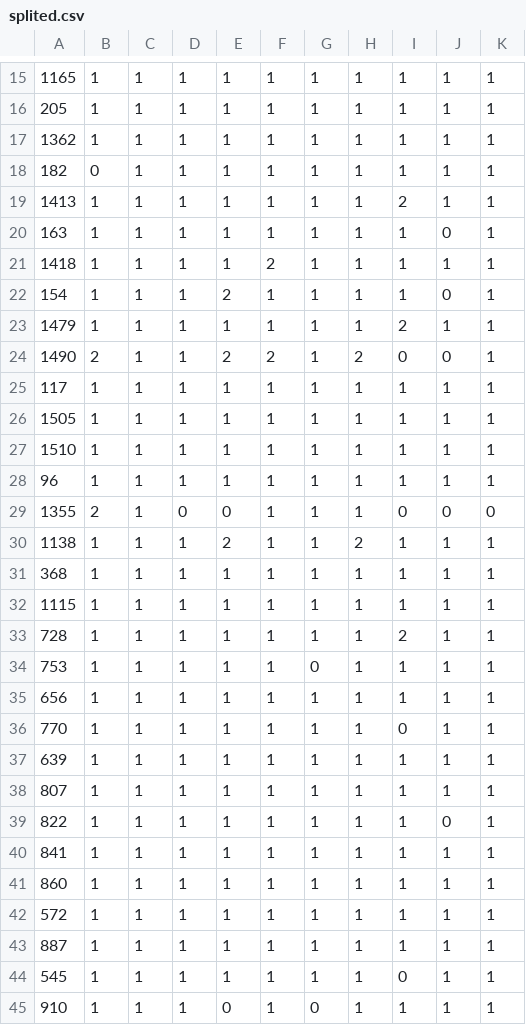
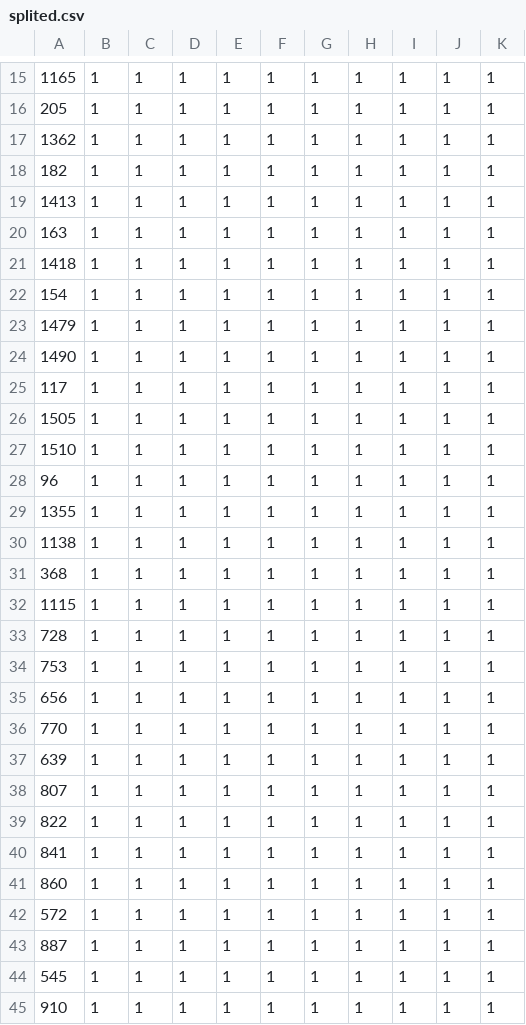
Before and after one commit to juneju-darad/temporary, a CSV file: ara2_label/splited.csv, drawn as a sheet; only a part is shown, gaps mark what is left out; the diff covers the shown part only.

```diff
--- a/ara2_label/splited.csv
+++ b/ara2_label/splited.csv
@@ -17,9 +17,9 @@
 1362,1,1,1,1,1,1,1,1,1,1
-182,0,1,1,1,1,1,1,1,1,1
-1413,1,1,1,1,1,1,1,2,1,1
-163,1,1,1,1,1,1,1,1,0,1
-1418,1,1,1,1,2,1,1,1,1,1
-154,1,1,1,2,1,1,1,1,0,1
-1479,1,1,1,1,1,1,1,2,1,1
-1490,2,1,1,2,2,1,2,0,0,1
+182,1,1,1,1,1,1,1,1,1,1
+1413,1,1,1,1,1,1,1,1,1,1
+163,1,1,1,1,1,1,1,1,1,1
+1418,1,1,1,1,1,1,1,1,1,1
+154,1,1,1,1,1,1,1,1,1,1
+1479,1,1,1,1,1,1,1,1,1,1
+1490,1,1,1,1,1,1,1,1,1,1
 117,1,1,1,1,1,1,1,1,1,1
@@ -28,13 +28,13 @@
 96,1,1,1,1,1,1,1,1,1,1
-1355,2,1,0,0,1,1,1,0,0,0
-1138,1,1,1,2,1,1,2,1,1,1
+1355,1,1,1,1,1,1,1,1,1,1
+1138,1,1,1,1,1,1,1,1,1,1
 368,1,1,1,1,1,1,1,1,1,1
 1115,1,1,1,1,1,1,1,1,1,1
-728,1,1,1,1,1,1,1,2,1,1
-753,1,1,1,1,1,0,1,1,1,1
+728,1,1,1,1,1,1,1,1,1,1
+753,1,1,1,1,1,1,1,1,1,1
 656,1,1,1,1,1,1,1,1,1,1
-770,1,1,1,1,1,1,1,0,1,1
+770,1,1,1,1,1,1,1,1,1,1
 639,1,1,1,1,1,1,1,1,1,1
 807,1,1,1,1,1,1,1,1,1,1
-822,1,1,1,1,1,1,1,1,0,1
+822,1,1,1,1,1,1,1,1,1,1
 841,1,1,1,1,1,1,1,1,1,1
@@ -43,3 +43,3 @@
 887,1,1,1,1,1,1,1,1,1,1
-545,1,1,1,1,1,1,1,0,1,1
-910,1,1,1,0,1,0,1,1,1,1
+545,1,1,1,1,1,1,1,1,1,1
+910,1,1,1,1,1,1,1,1,1,1
```
Also changed, not shown: 32 edited cells elsewhere in this file, 4 other files.
